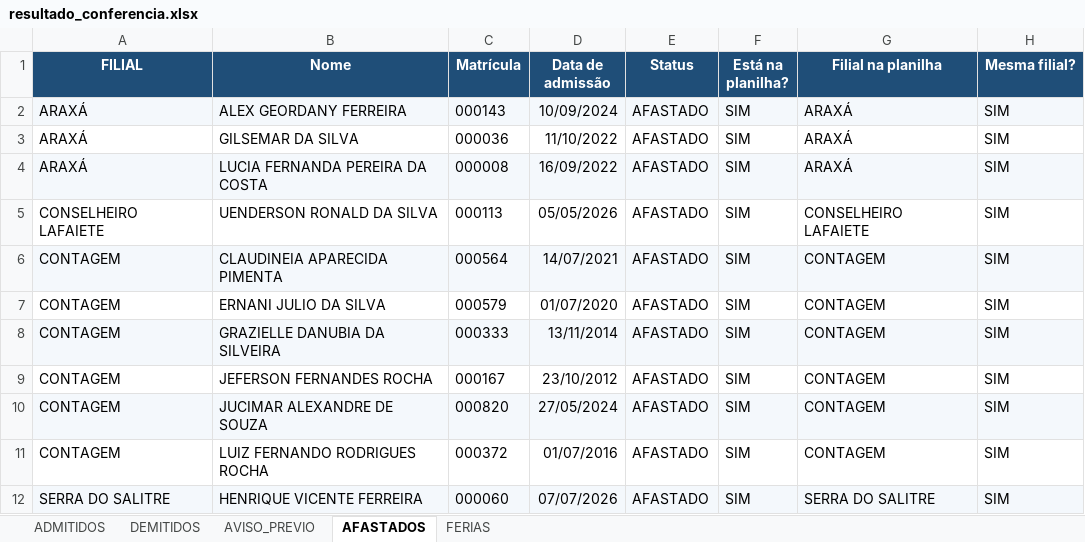
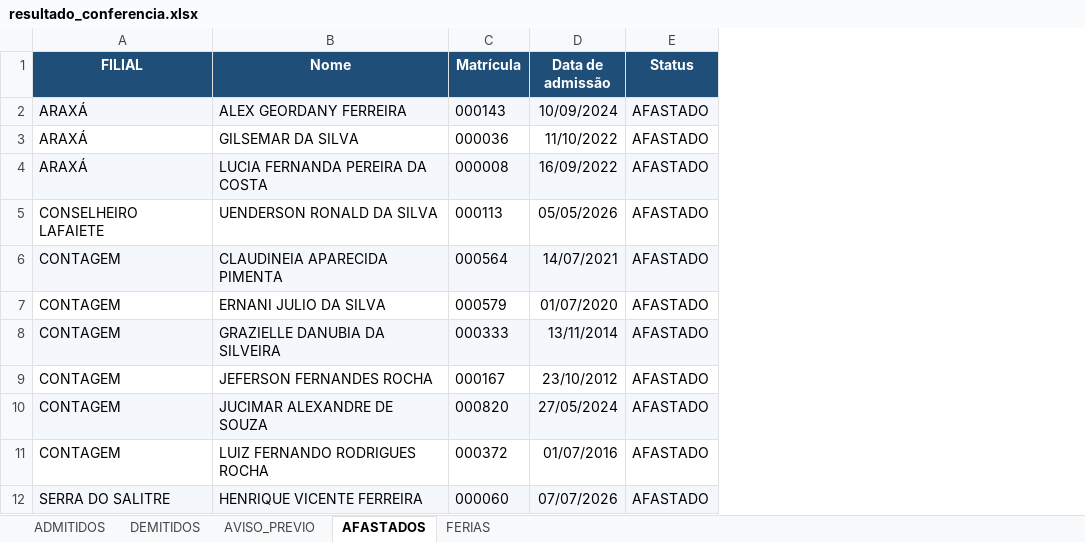
Before and after one commit to davi-souza-vmg/Gestao-de-Condutores, an Excel workbook: resultado_conferencia.xlsx, sheet AFASTADOS, drawn as a sheet; values as stored, in another font and other column widths than the file's, no borders; the diff names each change by its address in the sheet, - before the commit and + after, or states it on an @@ line.

```diff
--- a/resultado_conferencia.xlsx (sheet AFASTADOS)
+++ b/resultado_conferencia.xlsx (sheet AFASTADOS)
-column F (Está na planilha?), rows 2-12: all SIM
-column G (Filial na planilha), rows 2-12: ARAXÁ | ARAXÁ | ARAXÁ | CONSELHEIRO LAFAIETE | CONTAGEM | CONTAGEM | CONTAGEM | CONTAGEM | CONTAGEM | CONTAGEM | SERRA DO SALITRE
-column H (Mesma filial?), rows 2-12: all SIM
```
Also changed, not shown: sheet ADMITIDOS, sheet DEMITIDOS, sheet AVISO_PREVIO.
